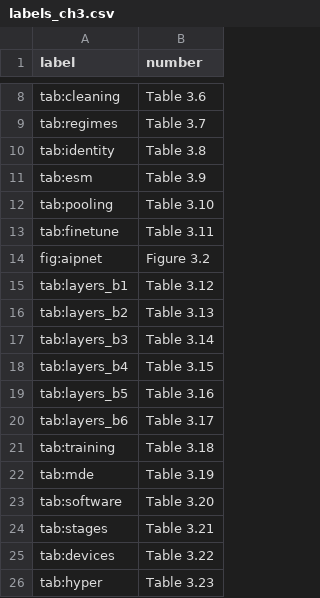
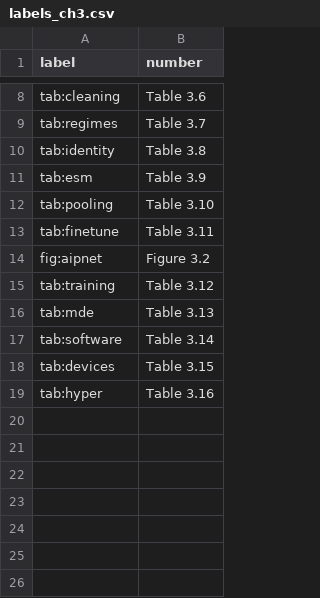
Before and after one commit to mohammad-sayem-uddin/aip-supcon, a CSV file: results/thesis/labels_ch3.csv, drawn as a sheet; only a part is shown, gaps mark what is left out.

```diff
--- a/results/thesis/labels_ch3.csv
+++ b/results/thesis/labels_ch3.csv
@@ -14,13 +14,6 @@ tab:finetune,Table 3.11
 fig:aipnet,Figure 3.2
-tab:layers_b1,Table 3.12
-tab:layers_b2,Table 3.13
-tab:layers_b3,Table 3.14
-tab:layers_b4,Table 3.15
-tab:layers_b5,Table 3.16
-tab:layers_b6,Table 3.17
-tab:training,Table 3.18
-tab:mde,Table 3.19
-tab:software,Table 3.20
-tab:stages,Table 3.21
-tab:devices,Table 3.22
-tab:hyper,Table 3.23
+tab:training,Table 3.12
+tab:mde,Table 3.13
+tab:software,Table 3.14
+tab:devices,Table 3.15
+tab:hyper,Table 3.16
```
Also changed, not shown: results/thesis/labels_ch4.csv, 22 other files.
